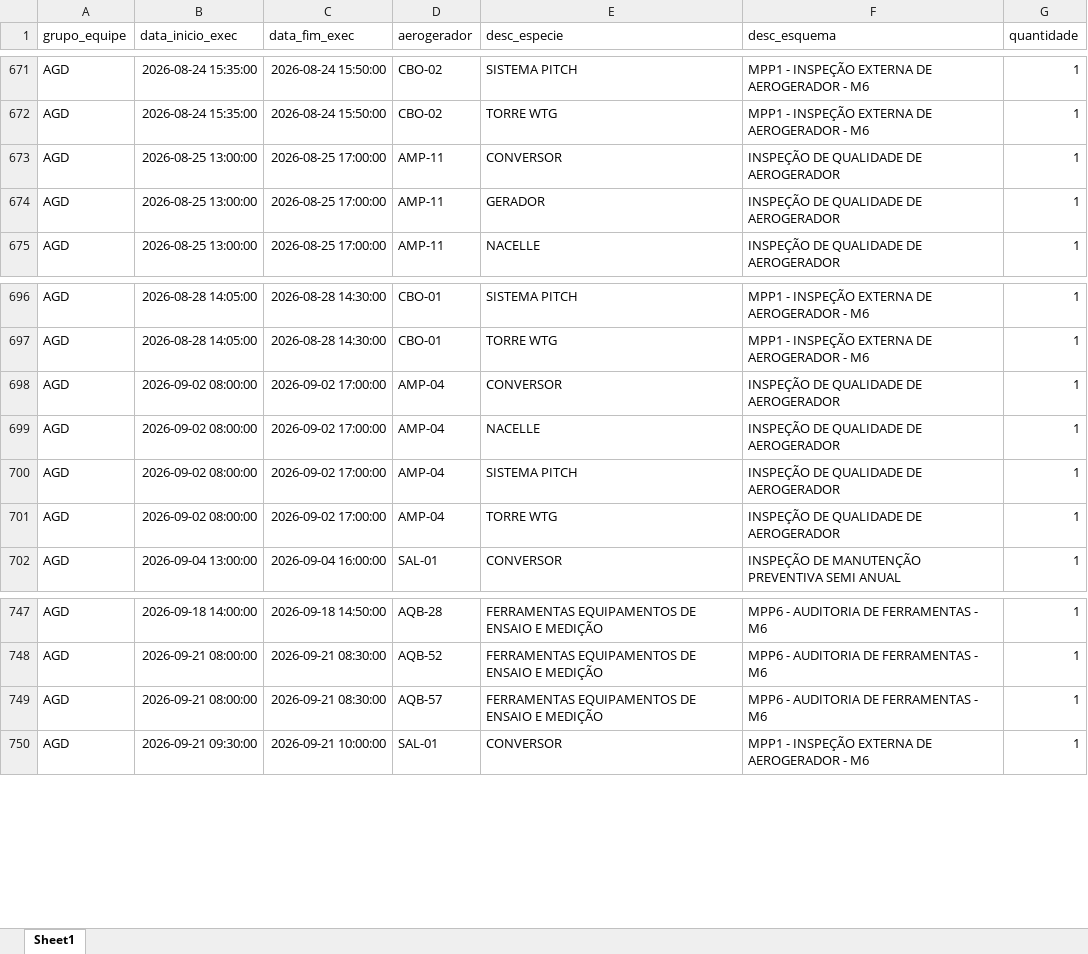
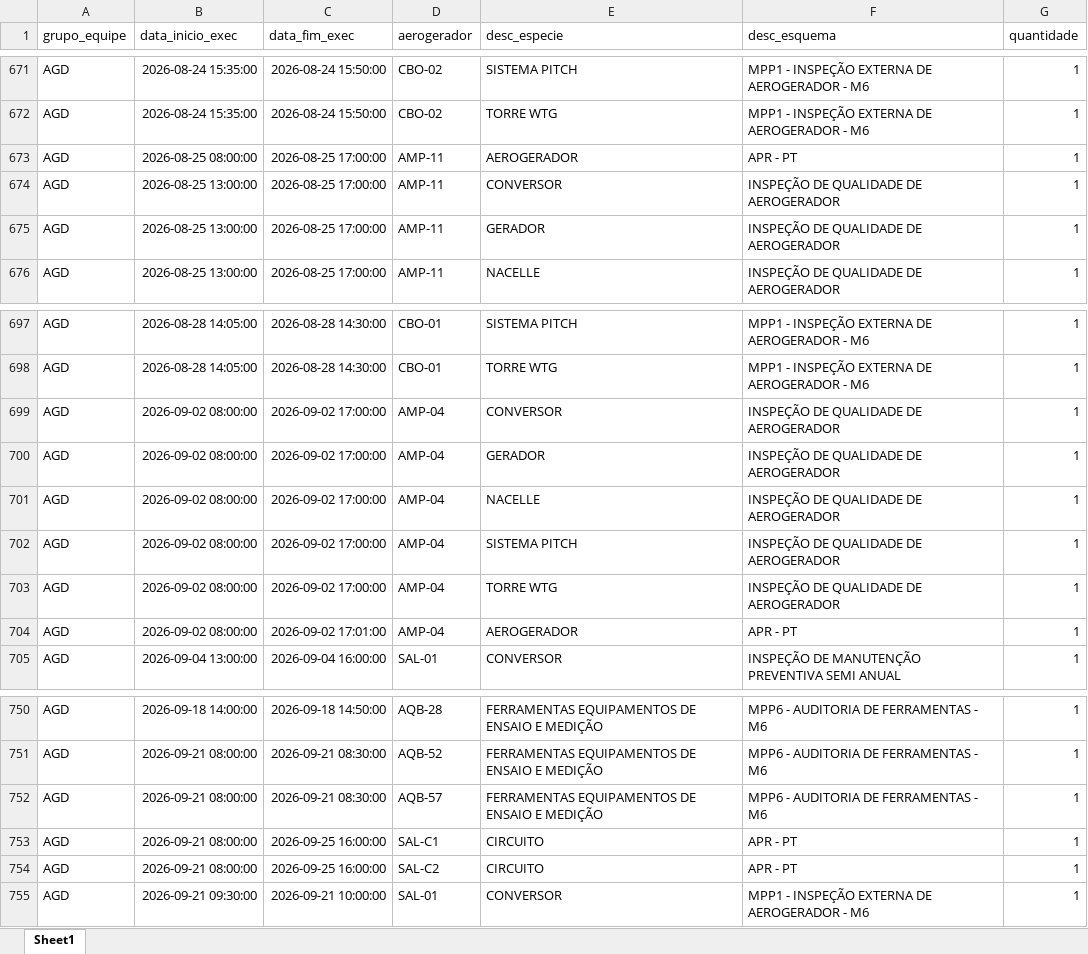
Before and after one commit to robson-energimp/KPI, an Excel workbook: Resumo_Atividades_Qualidade_2026.xlsx, sheet Sheet1, drawn as a sheet; only a part is shown, gaps mark what is left out; values as stored, in another font and other column widths than the file's, no borders; the diff covers the shown part only; the diff names each change by its address in the sheet, - before the commit and + after, or states it on an @@ line.

```diff
--- a/Resumo_Atividades_Qualidade_2026.xlsx (sheet Sheet1)
+++ b/Resumo_Atividades_Qualidade_2026.xlsx (sheet Sheet1)
+row 673: AGD | 2026-08-25 08:00:00 | 2026-08-25 17:00:00 | AMP-11 | AEROGERADOR | APR - PT | 1
+row 700: AGD | 2026-09-02 08:00:00 | 2026-09-02 17:00:00 | AMP-04 | GERADOR | INSPEÇÃO DE QUALIDADE DE AEROGERADOR | 1
+row 704: AGD | 2026-09-02 08:00:00 | 2026-09-02 17:01:00 | AMP-04 | AEROGERADOR | APR - PT | 1
+row 753: AGD | 2026-09-21 08:00:00 | 2026-09-25 16:00:00 | SAL-C1 | CIRCUITO | APR - PT | 1
+row 754: AGD | 2026-09-21 08:00:00 | 2026-09-25 16:00:00 | SAL-C2 | CIRCUITO | APR - PT | 1
```
Also changed, not shown: 208 added rows elsewhere in this sheet, 1 other file.
